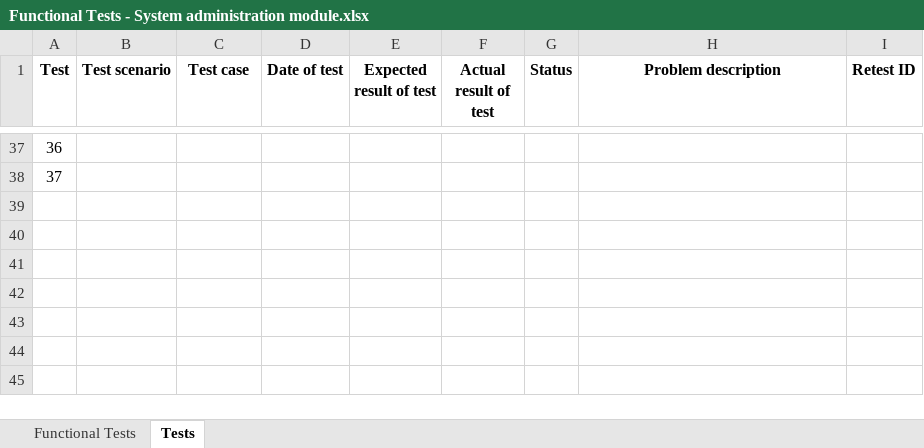
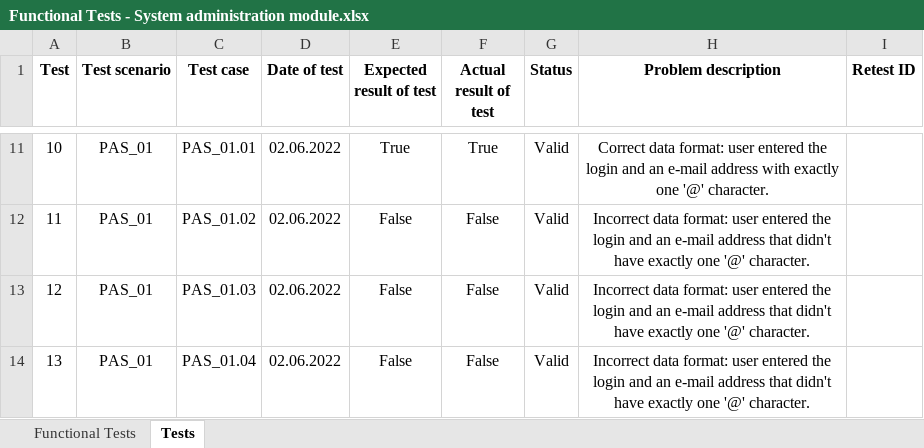
Before and after one commit to SykituS/HospitalSystem, an Excel workbook: Documents/System administration/Functional Tests - System administration module.xlsx, sheet Tests, drawn as a sheet; only a part is shown, gaps mark what is left out; values as stored, in another font and other column widths than the file's, no borders; addresses are those after the commit; the diff covers the shown part only; the diff names each change by its address in the sheet, - before the commit and + after, or states it on an @@ line.

Commit message:
Updated Functional Tests - System administration module.xlsx - the final version

```diff
--- a/Documents/System administration/Functional Tests - System administration module.xlsx (sheet Tests)
+++ b/Documents/System administration/Functional Tests - System administration module.xlsx (sheet Tests)
@@ column A (Test) renumbered between rows 2 and 12 @@
-B11:B12 (Test scenario): (empty)
+B11:B12 (Test scenario): PAS_01
-C11 (Test case): (empty)
+C11 (Test case): PAS_01.01
-D11:D12 (Date of test): (empty)
+D11:D12 (Date of test): 02.06.2022
-E11 (Expected result of test): (empty)
+E11 (Expected result of test): True
-F11 (Actual result of test): (empty)
+F11 (Actual result of test): True
-G11:G12 (Status): (empty)
+G11:G12 (Status): Valid
-H11 (Problem description): (empty)
+H11 (Problem description): Correct data format: user entered the login and an e-mail address with exactly one '@' character.
-C12 (Test case): (empty)
+C12 (Test case): PAS_01.02
-E12 (Expected result of test): (empty)
+E12 (Expected result of test): False
-F12 (Actual result of test): (empty)
+F12 (Actual result of test): False
-H12 (Problem description): (empty)
+H12 (Problem description): Incorrect data format: user entered the login and an e-mail address that didn't have exactly one '@' character.
+row 13: 12 | PAS_01 | PAS_01.03 | 02.06.2022 | False | False | Valid | Incorrect data format: user entered the login and an e-mail address that didn't have exactly one '@' character.
+row 14: 13 | PAS_01 | PAS_01.04 | 02.06.2022 | False | False | Valid | Incorrect data format: user entered the login and an e-mail address that didn't have exactly one '@' character.
```
Also changed, not shown: 26 removed rows and 39 edited cells elsewhere in this sheet, sheet Functional Tests.
